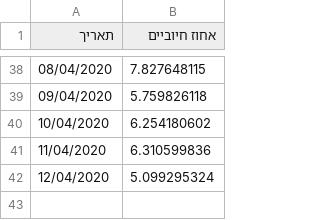
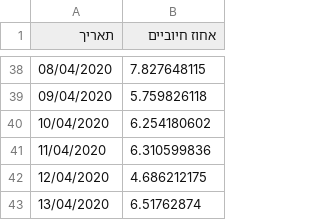
Before and after one commit to idandrd/israel-covid19-data, a CSV file: Corona-Tests Percent.csv, drawn as a sheet; only a part is shown, gaps mark what is left out.

Commit message:
Update Corona-Tests Percent.csv

```diff
--- a/Corona-Tests Percent.csv
+++ b/Corona-Tests Percent.csv
@@ -41,2 +41,3 @@
 11/04/2020,6.310599836
-12/04/2020,5.099295324
+12/04/2020,4.686212175
+13/04/2020,6.51762874
```
